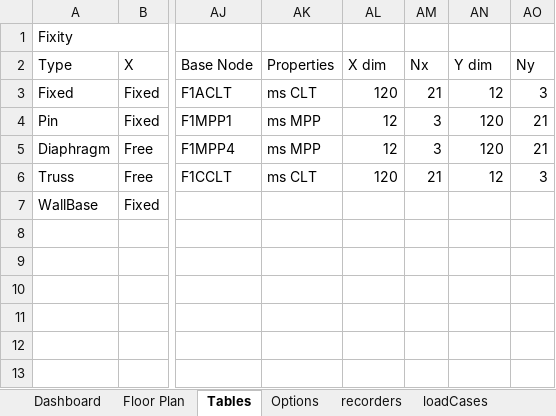
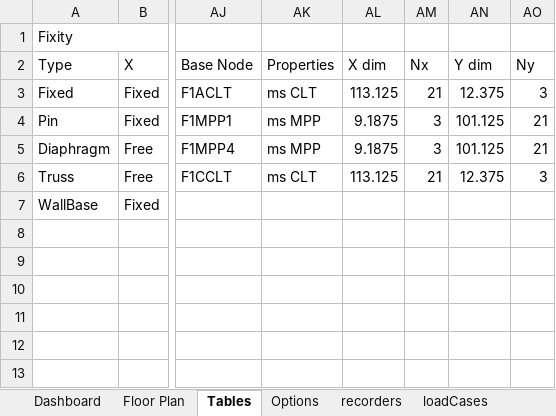
Before and after one commit to wilway256/3D_Model_Workshop, an Excel workbook: Model_Builder.xlsm, sheet Tables, drawn as a sheet; only a part is shown, gaps mark what is left out; values as stored, in another font and other column widths than the file's, no borders; the diff names each change by its address in the sheet, - before the commit and + after, or states it on an @@ line.

```diff
--- a/Model_Builder.xlsm (sheet Tables)
+++ b/Model_Builder.xlsm (sheet Tables)
-AL3 (X dim): 120
+AL3 (X dim): 113.125
-AN3 (Y dim): 12
+AN3 (Y dim): 12.375
-AL4:AL5 (X dim): 12
+AL4:AL5 (X dim): 9.1875
-AN4:AN5 (Y dim): 120
+AN4:AN5 (Y dim): 101.125
-AL6 (X dim): 120
+AL6 (X dim): 113.125
-AN6 (Y dim): 12
+AN6 (Y dim): 12.375
```
Also changed, not shown: sheet nodes, sheet multispring, sheet loadCases, charts or pictures, 3 other files.
